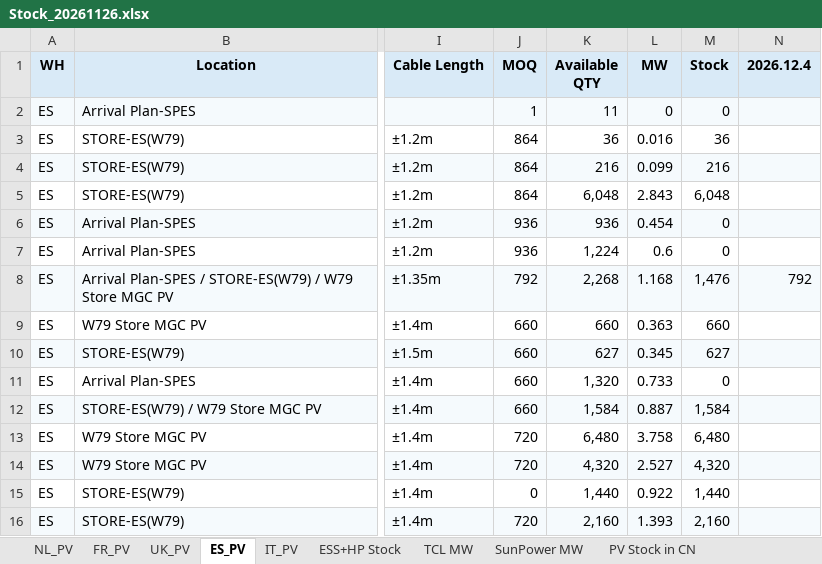
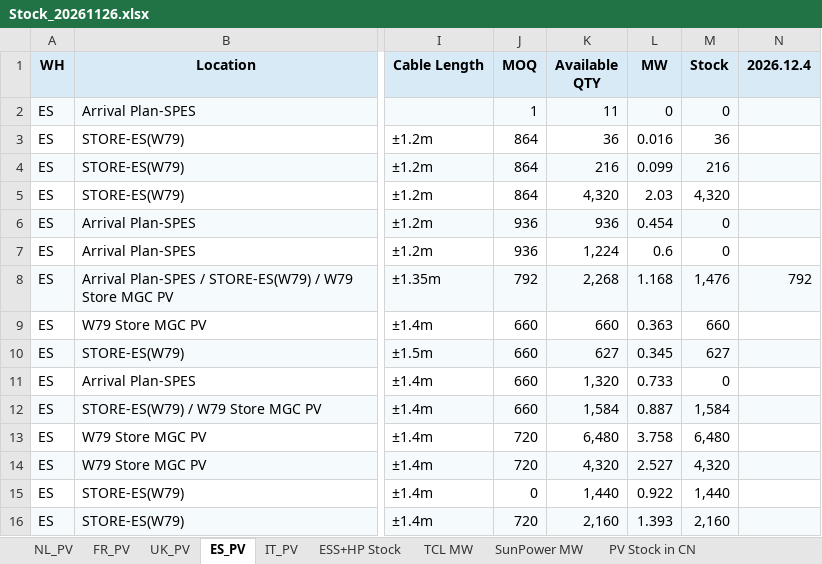
Before and after one commit to hantsuii/EUPV2026, an Excel workbook: Stcok History/Stock_20261126.xlsx, sheet ES_PV, drawn as a sheet; only a part is shown, gaps mark what is left out; values as stored, in another font and other column widths than the file's, no borders; the diff names each change by its address in the sheet, - before the commit and + after, or states it on an @@ line.

Commit message:
Update Stock_20261126.xlsx

```diff
--- a/Stcok History/Stock_20261126.xlsx (sheet ES_PV)
+++ b/Stcok History/Stock_20261126.xlsx (sheet ES_PV)
-K5 (Available QTY): 6,048
+K5 (Available QTY): 4,320
-L5 (MW): 2.843
+L5 (MW): 2.03
-M5 (Stock): 6,048
+M5 (Stock): 4,320
```
Also changed, not shown: sheet To be allocated, sheet Allocation Deduction, sheet TCL MW, sheet SunPower MW, sheet NL_PV, sheet IT_PV, 4 more sheets.
